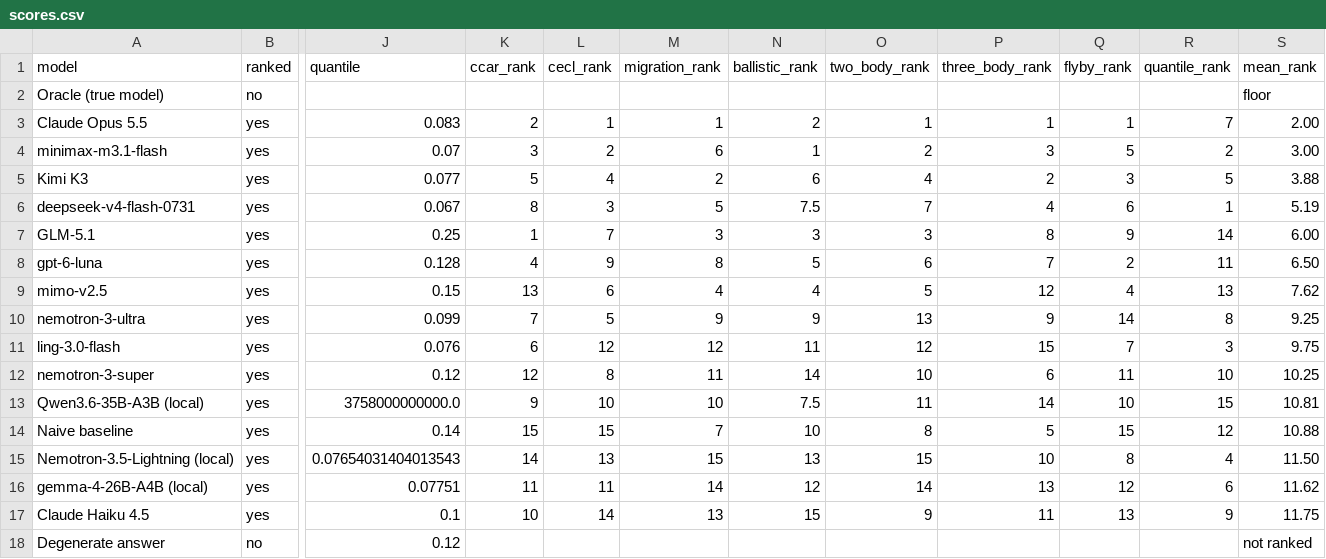
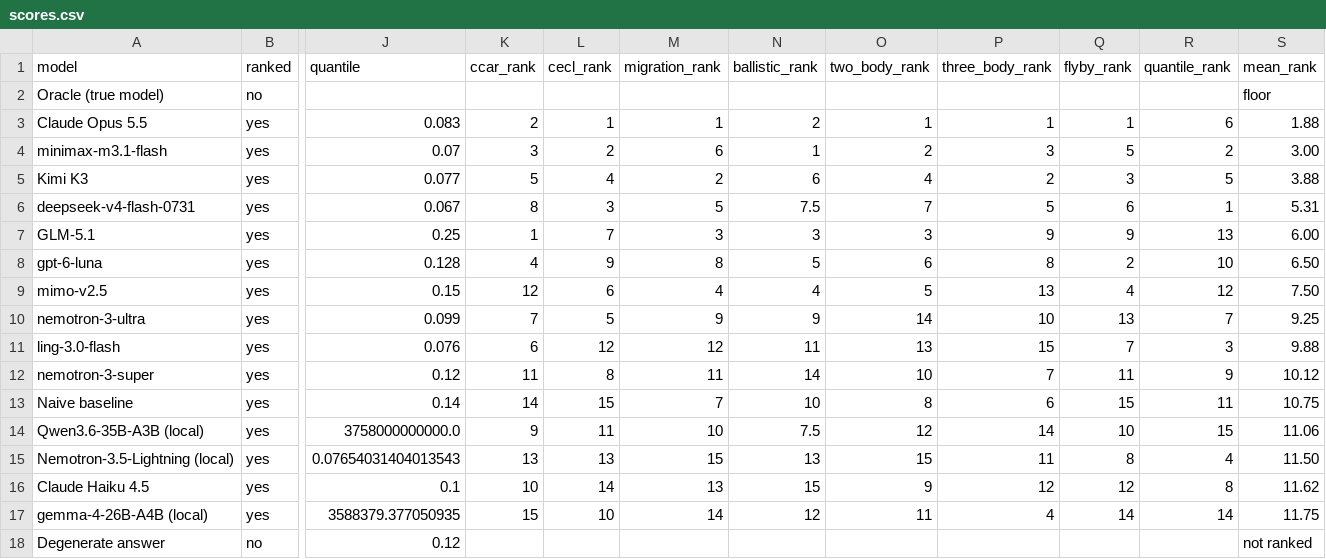
Before and after one commit to externalmemory/pereval, a CSV file: docs/scores.csv, drawn as a sheet; only a part is shown, gaps mark what is left out; removed rows and columns are numbered as before the commit, all else as after; rows hold the shown columns only; the diff names each change by its address in the sheet, - before the commit and + after, or states it on an @@ line.

Commit message:
Replace the mixed-decoder gemma row and rewrite local-models.md
The gemma row is sampled throughout now, one draw per instance from the
latest complete run of each task, so it is no longer a maximum over two
decoder settings. Seven of its eight cells moved and its mean rank goes
from 11.62 to 11.75, last of the fifteen ranked rows.

Every derived figure was recomputed rather than adjusted: participation
ratio 2.45 to 2.53, nine rather than eight rows moving two or more places
between the axes, migration checks 4/16 to 6/16, Kendall tau-b 0.32 to
0.34, and four rows below the naive baseline rather than three. Two
bullets in limitations.md became false and were rewritten rather than
renumbered, since Qwen is now the most balanced row in the bottom half
and nemotron-3-ultra has the largest axis split.

local-models.md was written for two local rows and covers three now. It
gains a Nemotron cell section, a rewritten gemma cell section, and the
CECL column's record of five server crashes and 69.2 hours against the
two short draws that finished it. That record reproduces, on a second
task with eleven samples, what the page already concluded from three
migration runs: there is no single survival ceiling, since one run
finished at 215,446 tokens while another died at 184,205.

The ballistic attractor values are identified rather than left as a
coincidence. gemma and the local Nemotron row both submitted a
per-category OLS straight line with textbook t prediction intervals,
reached through lstsq and through the closed form, which is why their
regrets agree to fifteen digits while their mean widths differ by one
unit in the last place. A deterministic estimator on fixed data needs no
further explanation, so what the shared values document is the column's
resolution: rows on the same rung of the functional-form ladder are
indistinguishable by construction.

```diff
--- a/docs/scores.csv
+++ b/docs/scores.csv
-R3 (quantile_rank): 7
+R3 (quantile_rank): 6
-S3 (mean_rank): 2.00
+S3 (mean_rank): 1.88
-P6 (three_body_rank): 4
+P6 (three_body_rank): 5
-S6 (mean_rank): 5.19
+S6 (mean_rank): 5.31
-P7 (three_body_rank): 8
+P7 (three_body_rank): 9
-R7 (quantile_rank): 14
+R7 (quantile_rank): 13
-P8 (three_body_rank): 7
+P8 (three_body_rank): 8
-R8 (quantile_rank): 11
+R8 (quantile_rank): 10
-K9 (ccar_rank): 13
+K9 (ccar_rank): 12
-P9 (three_body_rank): 12
+P9 (three_body_rank): 13
-R9 (quantile_rank): 13
+R9 (quantile_rank): 12
-S9 (mean_rank): 7.62
+S9 (mean_rank): 7.50
-O10 (two_body_rank): 13
+O10 (two_body_rank): 14
-P10 (three_body_rank): 9
+P10 (three_body_rank): 10
-Q10 (flyby_rank): 14
+Q10 (flyby_rank): 13
-R10 (quantile_rank): 8
+R10 (quantile_rank): 7
-O11 (two_body_rank): 12
+O11 (two_body_rank): 13
-S11 (mean_rank): 9.75
+S11 (mean_rank): 9.88
-K12 (ccar_rank): 12
+K12 (ccar_rank): 11
-P12 (three_body_rank): 6
+P12 (three_body_rank): 7
-R12 (quantile_rank): 10
+R12 (quantile_rank): 9
-S12 (mean_rank): 10.25
+S12 (mean_rank): 10.12
+row 13: Naive baseline | yes | 0.14 | 14 | 15 | 7 | 10 | 8 | 6 | 15 | 11 | 10.75
-L14 (cecl_rank): 10
+L14 (cecl_rank): 11
-O14 (two_body_rank): 11
+O14 (two_body_rank): 12
-S14 (mean_rank): 10.81
+S14 (mean_rank): 11.06
-row 14: Naive baseline | yes | 0.14 | 15 | 15 | 7 | 10 | 8 | 5 | 15 | 12 | 10.88
-K15 (ccar_rank): 14
+K15 (ccar_rank): 13
-P15 (three_body_rank): 10
+P15 (three_body_rank): 11
-row 16: gemma-4-26B-A4B (local) | yes | 0.07751 | 11 | 11 | 14 | 12 | 14 | 13 | 12 | 6 | 11.62
-P16 (three_body_rank): 11
+P16 (three_body_rank): 12
-Q16 (flyby_rank): 13
+Q16 (flyby_rank): 12
-R16 (quantile_rank): 9
+R16 (quantile_rank): 8
-S16 (mean_rank): 11.75
+S16 (mean_rank): 11.62
+row 17: gemma-4-26B-A4B (local) | yes | 3588379.377050935 | 15 | 10 | 14 | 12 | 11 | 4 | 14 | 14 | 11.75
```
Also changed, not shown: 13 other files.
